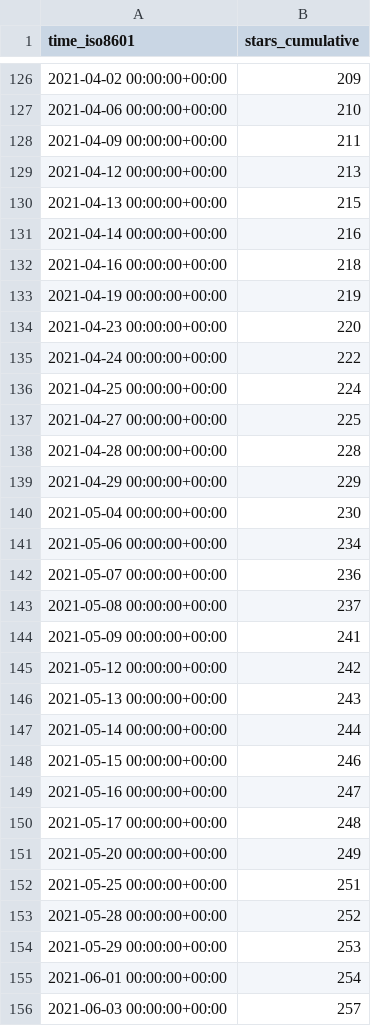
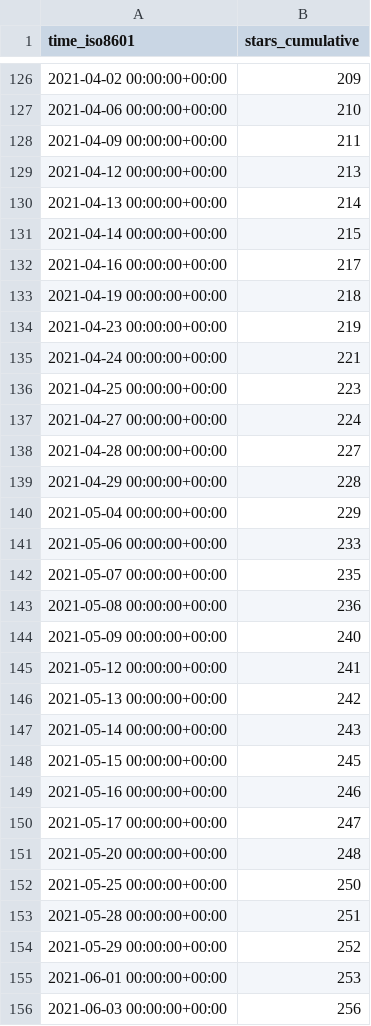
Before and after one commit to DevSCNinja/starport, a CSV file: tendermint/starport/ghrs-data/stargazers.csv, drawn as a sheet; only a part is shown, gaps mark what is left out; the diff covers the shown part only.

```diff
--- a/tendermint/starport/ghrs-data/stargazers.csv
+++ b/tendermint/starport/ghrs-data/stargazers.csv
@@ -129,28 +129,28 @@ time_iso8601,stars_cumulative
 2021-04-12 00:00:00+00:00,213
-2021-04-13 00:00:00+00:00,215
-2021-04-14 00:00:00+00:00,216
-2021-04-16 00:00:00+00:00,218
-2021-04-19 00:00:00+00:00,219
-2021-04-23 00:00:00+00:00,220
-2021-04-24 00:00:00+00:00,222
-2021-04-25 00:00:00+00:00,224
-2021-04-27 00:00:00+00:00,225
-2021-04-28 00:00:00+00:00,228
-2021-04-29 00:00:00+00:00,229
-2021-05-04 00:00:00+00:00,230
-2021-05-06 00:00:00+00:00,234
-2021-05-07 00:00:00+00:00,236
-2021-05-08 00:00:00+00:00,237
-2021-05-09 00:00:00+00:00,241
-2021-05-12 00:00:00+00:00,242
-2021-05-13 00:00:00+00:00,243
-2021-05-14 00:00:00+00:00,244
-2021-05-15 00:00:00+00:00,246
-2021-05-16 00:00:00+00:00,247
-2021-05-17 00:00:00+00:00,248
-2021-05-20 00:00:00+00:00,249
-2021-05-25 00:00:00+00:00,251
-2021-05-28 00:00:00+00:00,252
-2021-05-29 00:00:00+00:00,253
-2021-06-01 00:00:00+00:00,254
-2021-06-03 00:00:00+00:00,257
+2021-04-13 00:00:00+00:00,214
+2021-04-14 00:00:00+00:00,215
+2021-04-16 00:00:00+00:00,217
+2021-04-19 00:00:00+00:00,218
+2021-04-23 00:00:00+00:00,219
+2021-04-24 00:00:00+00:00,221
+2021-04-25 00:00:00+00:00,223
+2021-04-27 00:00:00+00:00,224
+2021-04-28 00:00:00+00:00,227
+2021-04-29 00:00:00+00:00,228
+2021-05-04 00:00:00+00:00,229
+2021-05-06 00:00:00+00:00,233
+2021-05-07 00:00:00+00:00,235
+2021-05-08 00:00:00+00:00,236
+2021-05-09 00:00:00+00:00,240
+2021-05-12 00:00:00+00:00,241
+2021-05-13 00:00:00+00:00,242
+2021-05-14 00:00:00+00:00,243
+2021-05-15 00:00:00+00:00,245
+2021-05-16 00:00:00+00:00,246
+2021-05-17 00:00:00+00:00,247
+2021-05-20 00:00:00+00:00,248
+2021-05-25 00:00:00+00:00,250
+2021-05-28 00:00:00+00:00,251
+2021-05-29 00:00:00+00:00,252
+2021-06-01 00:00:00+00:00,253
+2021-06-03 00:00:00+00:00,256
```
Also changed, not shown: 1 added row and 67 edited cells elsewhere in this file.
